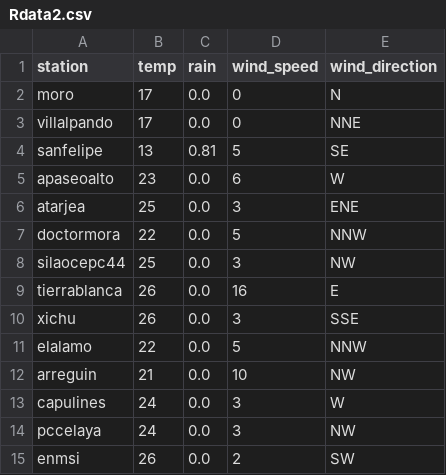
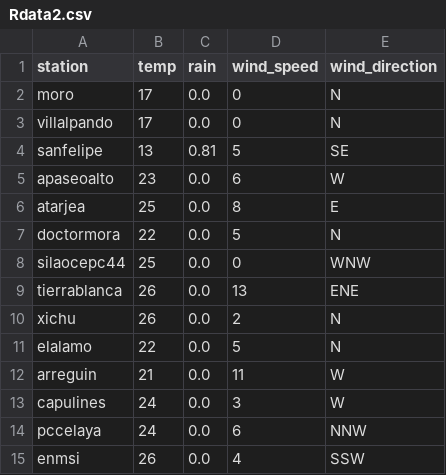
Before and after one commit to EliaquimATPC/test_appsheet-_connect, a CSV file: Rdata2.csv, drawn as a sheet.

Commit message:
Actualizacion de clima ESP32

```diff
--- a/Rdata2.csv
+++ b/Rdata2.csv
@@ -2,14 +2,14 @@ station,temp,rain,wind_speed,wind_direction
 moro,17,0.0,0,N
-villalpando,17,0.0,0,NNE
+villalpando,17,0.0,0,N
 sanfelipe,13,0.81,5,SE
 apaseoalto,23,0.0,6,W
-atarjea,25,0.0,3,ENE
-doctormora,22,0.0,5,NNW
-silaocepc44,25,0.0,3,NW
-tierrablanca,26,0.0,16,E
-xichu,26,0.0,3,SSE
-elalamo,22,0.0,5,NNW
-arreguin,21,0.0,10,NW
+atarjea,25,0.0,8,E
+doctormora,22,0.0,5,N
+silaocepc44,25,0.0,0,WNW
+tierrablanca,26,0.0,13,ENE
+xichu,26,0.0,2,N
+elalamo,22,0.0,5,N
+arreguin,21,0.0,11,W
 capulines,24,0.0,3,W
-pccelaya,24,0.0,3,NW
-enmsi,26,0.0,2,SW
+pccelaya,24,0.0,6,NNW
+enmsi,26,0.0,4,SSW
```
